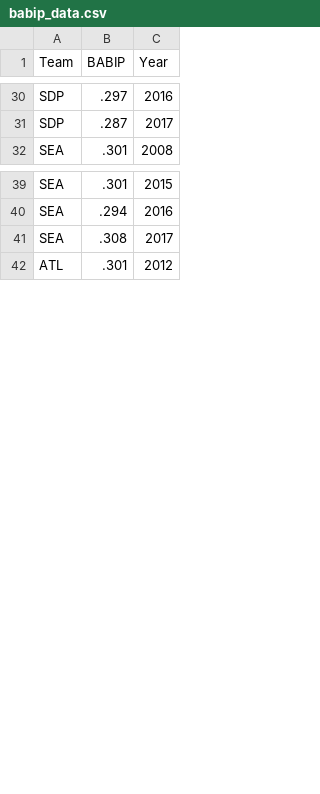
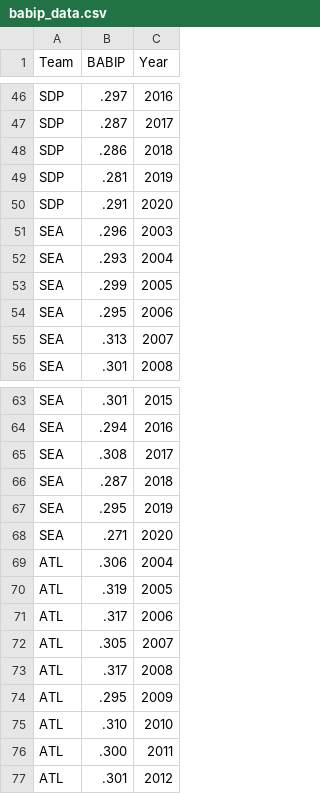
Before and after one commit to slashkari/bsa-research, a CSV file: data/babip_data.csv, drawn as a sheet; only a part is shown, gaps mark what is left out; the diff covers the shown part only; the diff names each change by its address in the sheet, - before the commit and + after, or states it on an @@ line.

Commit message:
added more years to babip, wrc and woba data

```diff
--- a/data/babip_data.csv
+++ b/data/babip_data.csv
+row 48: SDP | .286 | 2018
+row 49: SDP | .281 | 2019
+row 50: SDP | .291 | 2020
+row 51: SEA | .296 | 2003
+row 52: SEA | .293 | 2004
+row 53: SEA | .299 | 2005
+row 54: SEA | .295 | 2006
+row 55: SEA | .313 | 2007
+row 66: SEA | .287 | 2018
+row 67: SEA | .295 | 2019
+row 68: SEA | .271 | 2020
+row 69: ATL | .306 | 2004
+row 70: ATL | .319 | 2005
+row 71: ATL | .317 | 2006
+row 72: ATL | .305 | 2007
+row 73: ATL | .317 | 2008
+row 74: ATL | .295 | 2009
+row 75: ATL | .310 | 2010
+row 76: ATL | .300 | 2011
```
Also changed, not shown: 25 added rows elsewhere in this file, data/woba_data.csv, data/wrcplus_data.csv, 4 other files.
